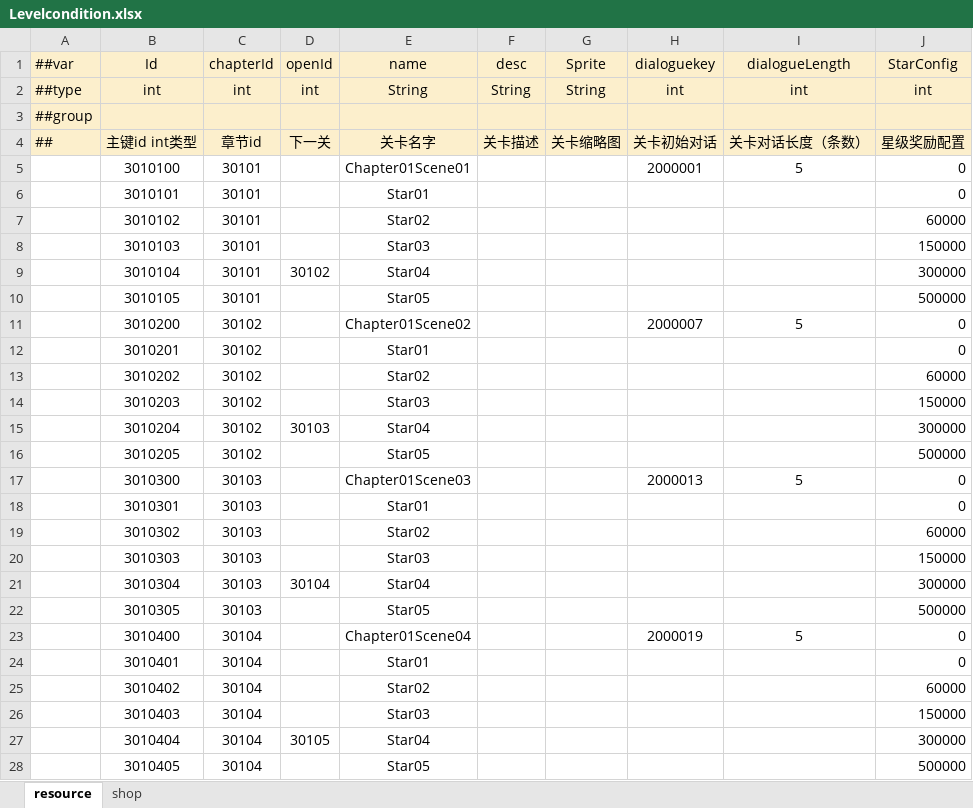
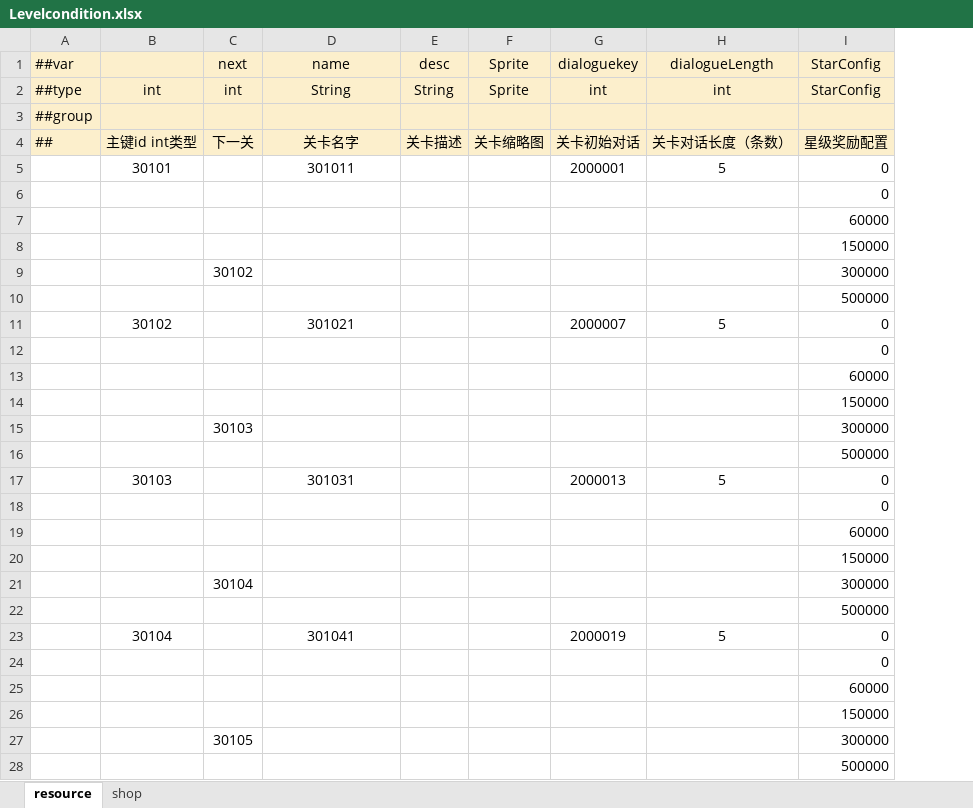
Before and after one commit to Neptunerland/document, an Excel workbook: 配置表/Levelcondition.xlsx, sheet resource, drawn as a sheet; only a part is shown; values as stored, in another font and other column widths than the file's, no borders; conditional formats not drawn; removed rows and columns are numbered as before the commit, all else as after; the diff covers the shown part only; the diff names each change by its address in the sheet, - before the commit and + after, or states it on an @@ line.

```diff
--- a/配置表/Levelcondition.xlsx (sheet resource)
+++ b/配置表/Levelcondition.xlsx (sheet resource)
-column B (Id), rows 2-28: int |  | 主键id int类型 | 3010100 | 3010101 | 3010102 | 3010103 | 3010104 | 3010105 | 3010200 | 3010201 | 3010202 | 3010203 | 3010204 | 3010205 | 3010300 | 3010301 | 3010302 | 3010303 | 3010304 | 3010305 | 3010400 | 3010401 | 3010402 | 3010403 | 3010404 | 3010405
-column C (chapterId), rows 2-28: int |  | 章节id | 30101 | 30101 | 30101 | 30101 | 30101 | 30101 | 30102 | 30102 | 30102 | 30102 | 30102 | 30102 | 30103 | 30103 | 30103 | 30103 | 30103 | 30103 | 30104 | 30104 | 30104 | 30104 | 30104 | 30104
+column B, rows 2-23: int |  | 主键id int类型 | 30101 |  |  |  |  |  | 30102 |  |  |  |  |  | 30103 |  |  |  |  |  | 30104
-C1: openId
+C1: next
-F2 (Sprite): String
+F2 (Sprite): Sprite
-I2 (StarConfig): int
+I2 (StarConfig): StarConfig
-D5 (name): Chapter01Scene01
+D5 (name): 301011
-D6 (name): Star01
+D6 (name): (empty)
-D7 (name): Star02
+D7 (name): (empty)
-D8 (name): Star03
+D8 (name): (empty)
-D9 (name): Star04
+D9 (name): (empty)
-D10 (name): Star05
+D10 (name): (empty)
-D11 (name): Chapter01Scene02
+D11 (name): 301021
-D12 (name): Star01
+D12 (name): (empty)
-D13 (name): Star02
+D13 (name): (empty)
-D14 (name): Star03
+D14 (name): (empty)
-D15 (name): Star04
+D15 (name): (empty)
-D16 (name): Star05
+D16 (name): (empty)
-D17 (name): Chapter01Scene03
+D17 (name): 301031
-D18 (name): Star01
+D18 (name): (empty)
-D19 (name): Star02
+D19 (name): (empty)
-D20 (name): Star03
+D20 (name): (empty)
-D21 (name): Star04
+D21 (name): (empty)
-D22 (name): Star05
+D22 (name): (empty)
-D23 (name): Chapter01Scene04
+D23 (name): 301041
-D24 (name): Star01
+D24 (name): (empty)
-D25 (name): Star02
+D25 (name): (empty)
-D26 (name): Star03
+D26 (name): (empty)
-D27 (name): Star04
+D27 (name): (empty)
-D28 (name): Star05
+D28 (name): (empty)
```
Also changed, not shown: 84 edited cells elsewhere in this sheet, 配置表/Dialogue.xlsx, 配置表/Item.xlsx, 3 other files.
